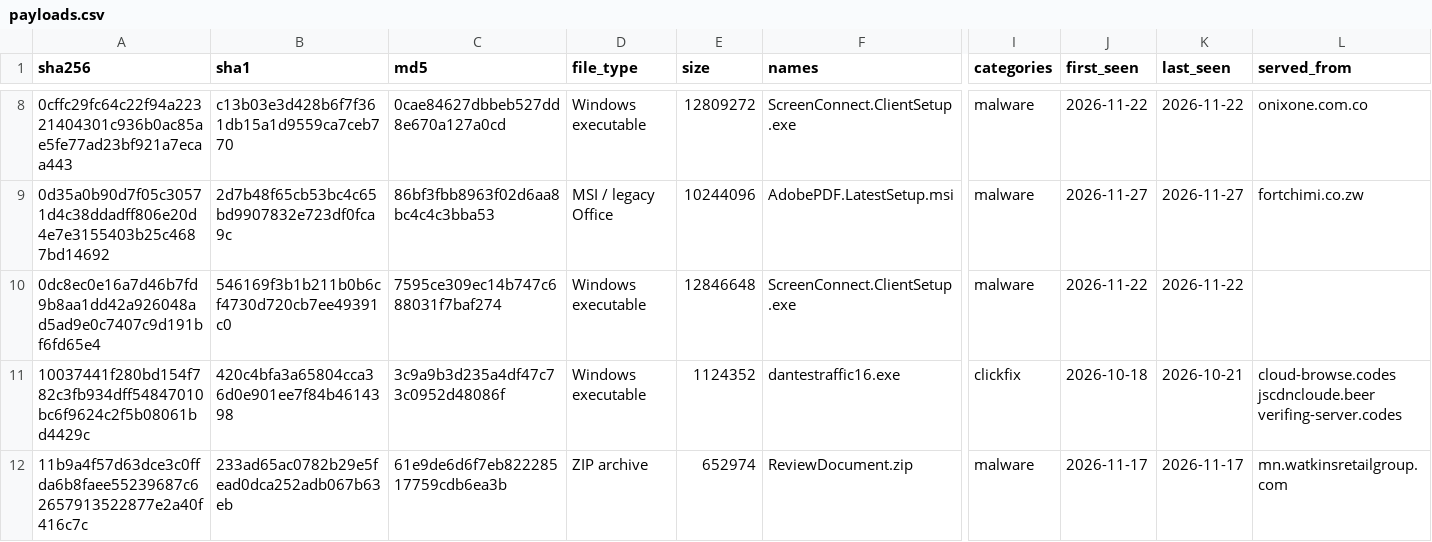
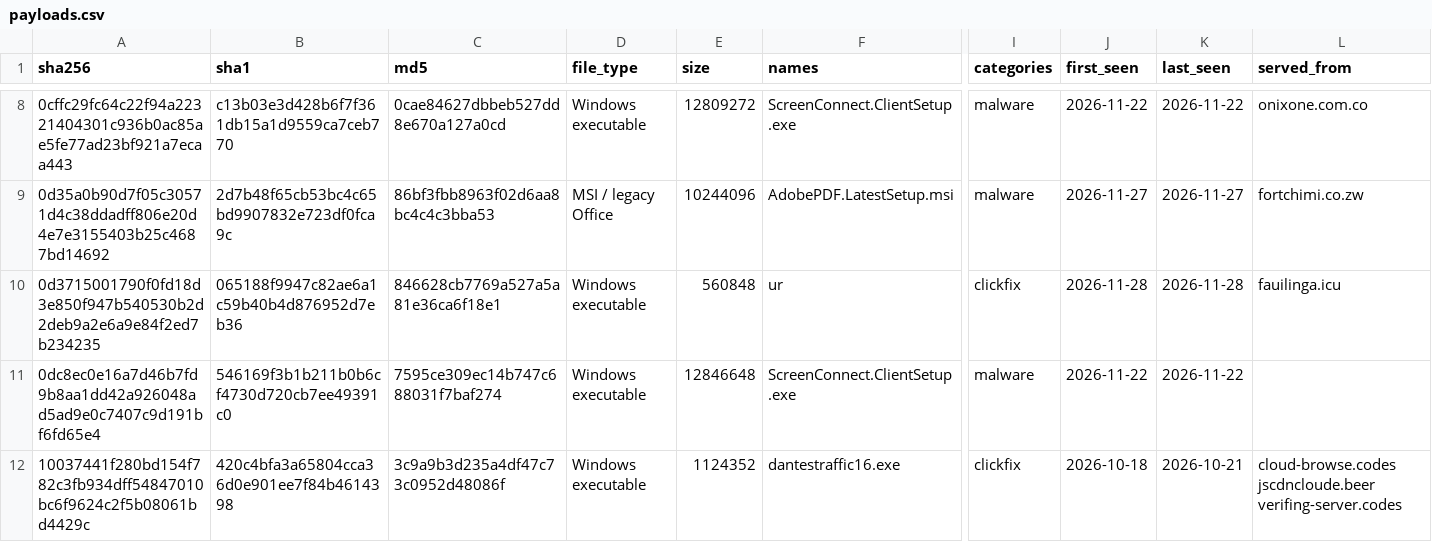
Before and after one commit to newtonpaul-hunting/Phish_Sight_IOCs, a CSV file: payloads/payloads.csv, drawn as a sheet; only a part is shown, gaps mark what is left out; the shorter side is filled out with more unchanged rows; rows hold the shown columns only; the diff covers the shown part only; the diff names each change by its address in the sheet, - before the commit and + after, or states it on an @@ line.

Commit message:
Update IOCs (12,774 indicators, 302 payloads)

```diff
--- a/payloads/payloads.csv
+++ b/payloads/payloads.csv
+row 10: 0d3715001790f0fd18d3e850f947b540530b2d2deb9a2e6a9e84f2ed7b234235 | 065188f9947c82ae6a1c59b40b4d876952d7eb36 | 846628cb7769a527a5a81e36ca6f18e1 | Windows executable | 560848 | ur | clickfix | 2026-11-28 | 2026-11-28 | fauilinga.icu
```
Also changed, not shown: 4 added rows and 8 edited cells elsewhere in this file, credential-phishing/indicators.csv, device-code-phishing/indicators.csv, 25 other files.
